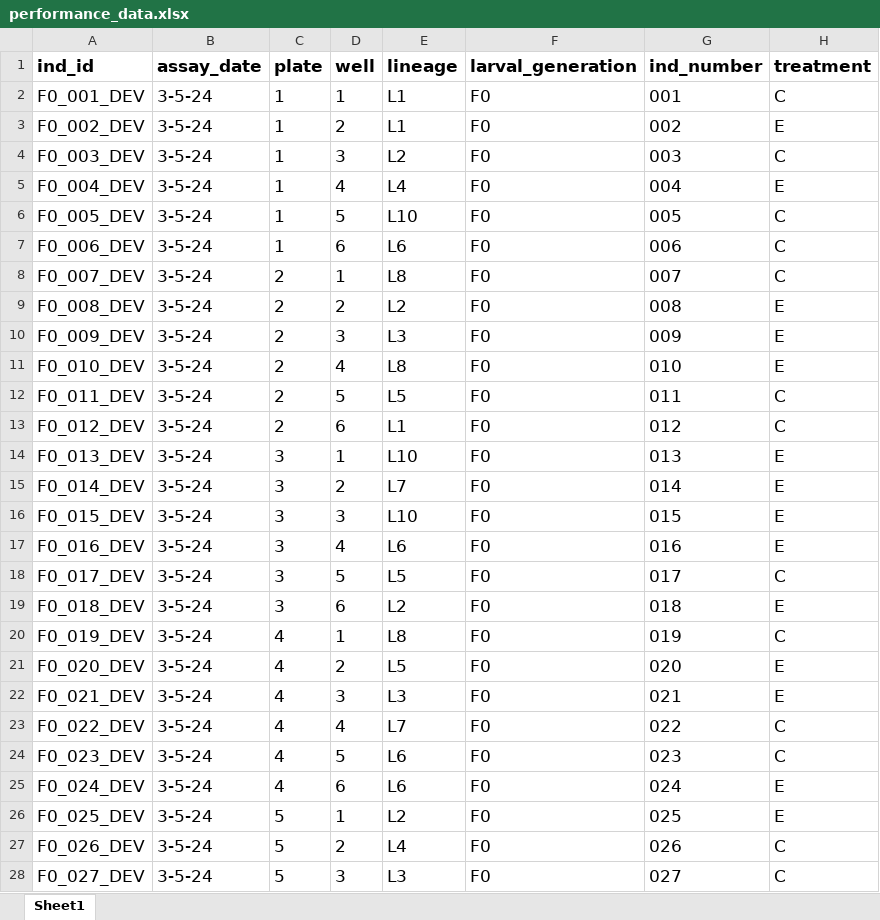
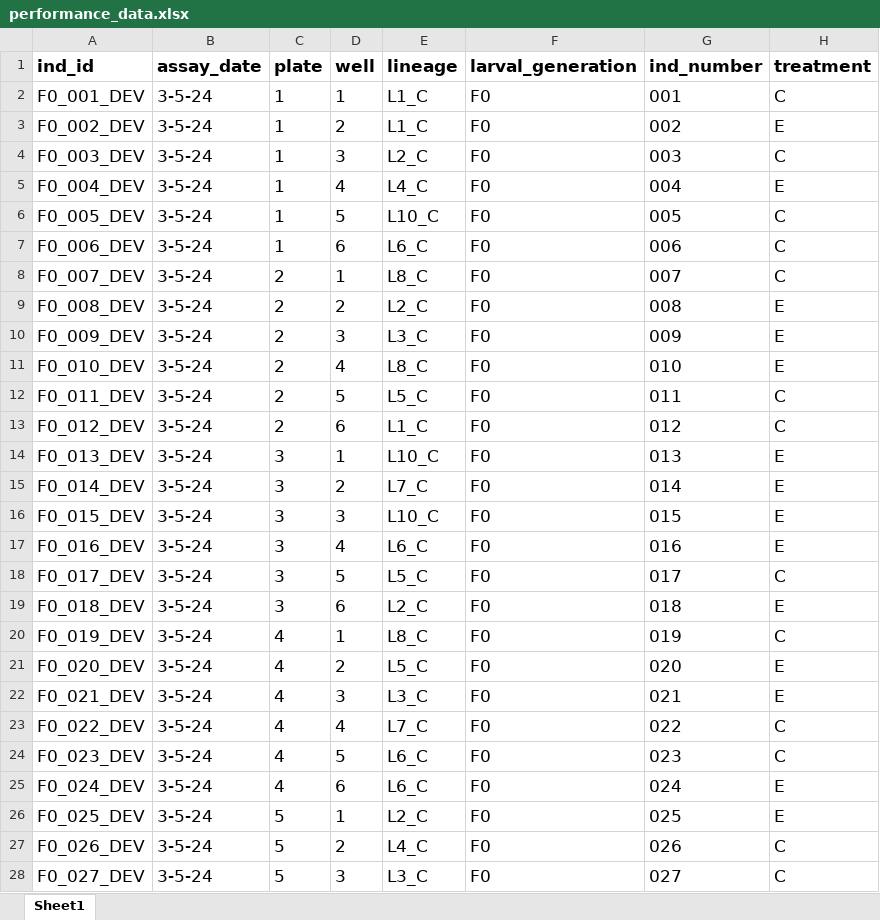
Before and after one commit to jcg5g9/CPB_Phenotype, an Excel workbook: raw_data/performance_data.xlsx, sheet Sheet1, drawn as a sheet; only a part is shown; values as stored, in another font and other column widths than the file's, no borders; charts and pictures not drawn; the diff covers the shown part only; the diff names each change by its address in the sheet, - before the commit and + after, or states it on an @@ line.

Commit message:
updates to raw data files

```diff
--- a/raw_data/performance_data.xlsx (sheet Sheet1)
+++ b/raw_data/performance_data.xlsx (sheet Sheet1)
-E2:E3 (lineage): L1
+E2:E3 (lineage): L1_C
-E4 (lineage): L2
+E4 (lineage): L2_C
-E5 (lineage): L4
+E5 (lineage): L4_C
-E6 (lineage): L10
+E6 (lineage): L10_C
-E7 (lineage): L6
+E7 (lineage): L6_C
-E8 (lineage): L8
+E8 (lineage): L8_C
-E9 (lineage): L2
+E9 (lineage): L2_C
-E10 (lineage): L3
+E10 (lineage): L3_C
-E11 (lineage): L8
+E11 (lineage): L8_C
-E12 (lineage): L5
+E12 (lineage): L5_C
-E13 (lineage): L1
+E13 (lineage): L1_C
-E14 (lineage): L10
+E14 (lineage): L10_C
-E15 (lineage): L7
+E15 (lineage): L7_C
-E16 (lineage): L10
+E16 (lineage): L10_C
-E17 (lineage): L6
+E17 (lineage): L6_C
-E18 (lineage): L5
+E18 (lineage): L5_C
-E19 (lineage): L2
+E19 (lineage): L2_C
-E20 (lineage): L8
+E20 (lineage): L8_C
-E21 (lineage): L5
+E21 (lineage): L5_C
-E22 (lineage): L3
+E22 (lineage): L3_C
-E23 (lineage): L7
+E23 (lineage): L7_C
-E24:E25 (lineage): L6
+E24:E25 (lineage): L6_C
-E26 (lineage): L2
+E26 (lineage): L2_C
-E27 (lineage): L4
+E27 (lineage): L4_C
-E28 (lineage): L3
+E28 (lineage): L3_C
```
Also changed, not shown: 117 edited cells elsewhere in this sheet, charts or pictures, 4 other files.
